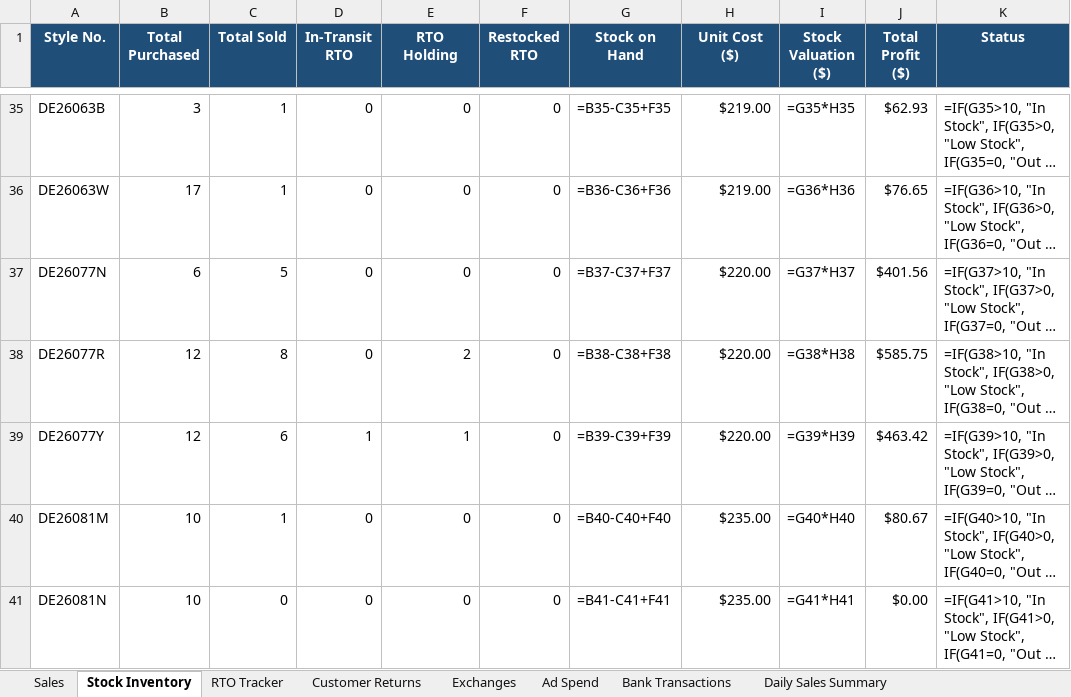
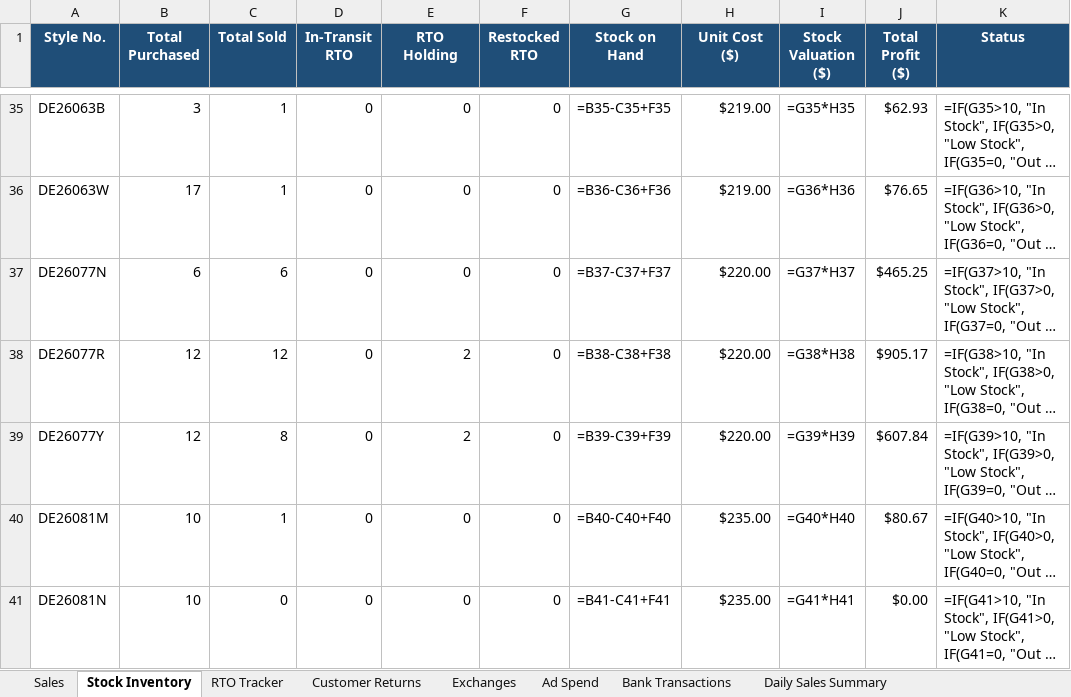
Before and after one commit to vaibhavkundu123/divine-enterprise-erp, an Excel workbook: Sales_Inventory.xlsx, sheet Stock Inventory, drawn as a sheet; only a part is shown, gaps mark what is left out; long unchanged cells end in …; values as stored, in another font and other column widths than the file's, no borders; formulas without a stored value are shown as written; the diff covers the shown part only; the diff names each change by its address in the sheet, - before the commit and + after, or states it on an @@ line.

```diff
--- a/Sales_Inventory.xlsx (sheet Stock Inventory)
+++ b/Sales_Inventory.xlsx (sheet Stock Inventory)
-C37 (Total Sold): 5
+C37 (Total Sold): 6
-J37 (Total Profit ($)): $401.56
+J37 (Total Profit ($)): $465.25
-C38 (Total Sold): 8
+C38 (Total Sold): 12
-J38 (Total Profit ($)): $585.75
+J38 (Total Profit ($)): $905.17
-C39 (Total Sold): 6
+C39 (Total Sold): 8
-D39 (In-Transit RTO): 1
+D39 (In-Transit RTO): 0
-E39 (RTO Holding): 1
+E39 (RTO Holding): 2
-J39 (Total Profit ($)): $463.42
+J39 (Total Profit ($)): $607.84
```
Also changed, not shown: 24 edited cells elsewhere in this sheet, sheet Sales, sheet Daily Sales Summary, sheet Customer Returns, sheet RTO Tracker, sheet Bank Transactions, sheet Daily Ad Spend Summary, 1 more sheet, Logistic.xlsx, 51 other files.
